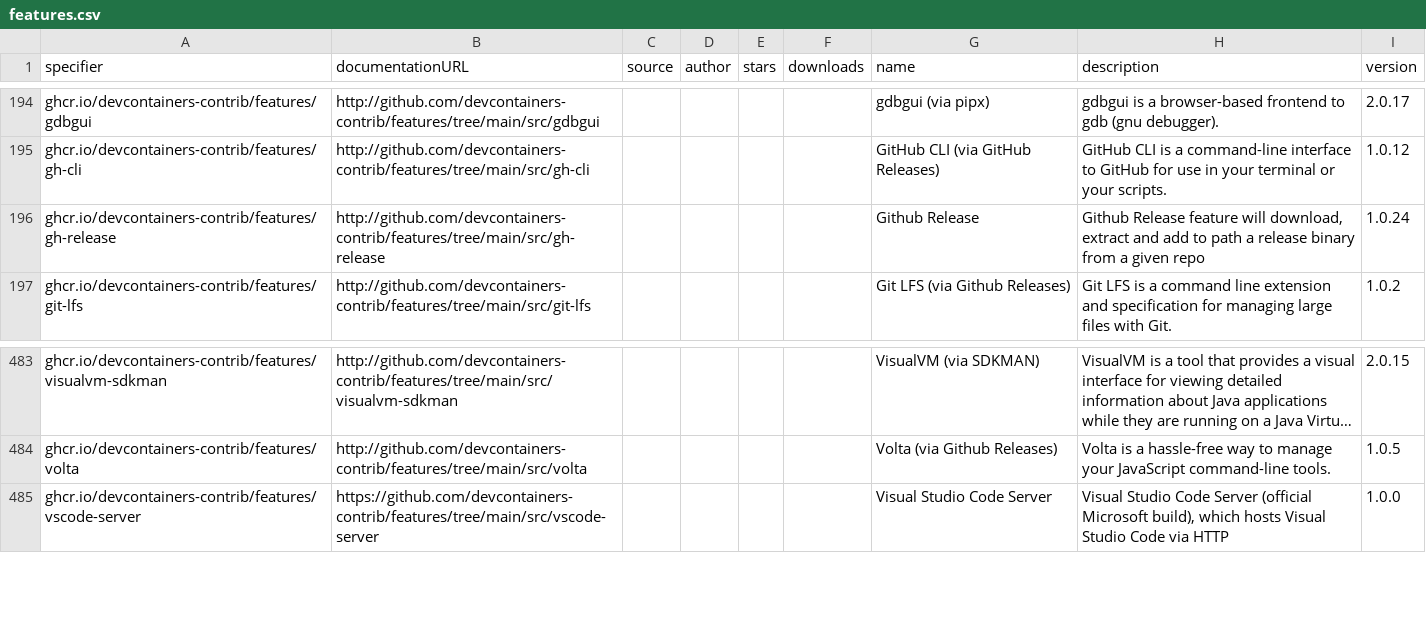
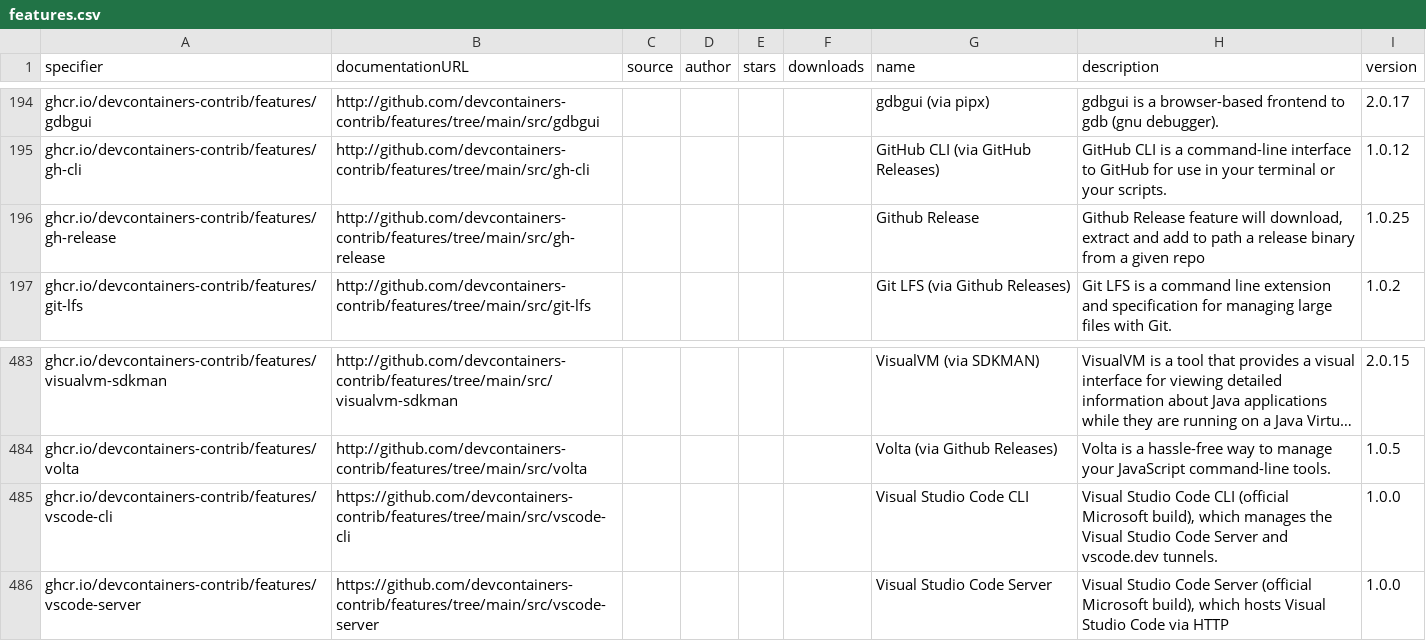
Before and after one commit to devcontainers2/marketplace, a CSV file: _data/features.csv, drawn as a sheet; only a part is shown, gaps mark what is left out; long unchanged cells end in …; the diff names each change by its address in the sheet, - before the commit and + after, or states it on an @@ line.

```diff
--- a/_data/features.csv
+++ b/_data/features.csv
-I196 (version): 1.0.24
+I196 (version): 1.0.25
+row 485: ghcr.io/devcontainers-contrib/features/vscode-cli | https://github.com/devcontainers-contrib/features/tree/main/src/vscode-cli |  |  |  |  | Visual Studio Code CLI | Visual Studio Code CLI (official Microsoft build), which manages the Visual Studio Code Server and vscode.dev tunnels. | 1.0.0
```
